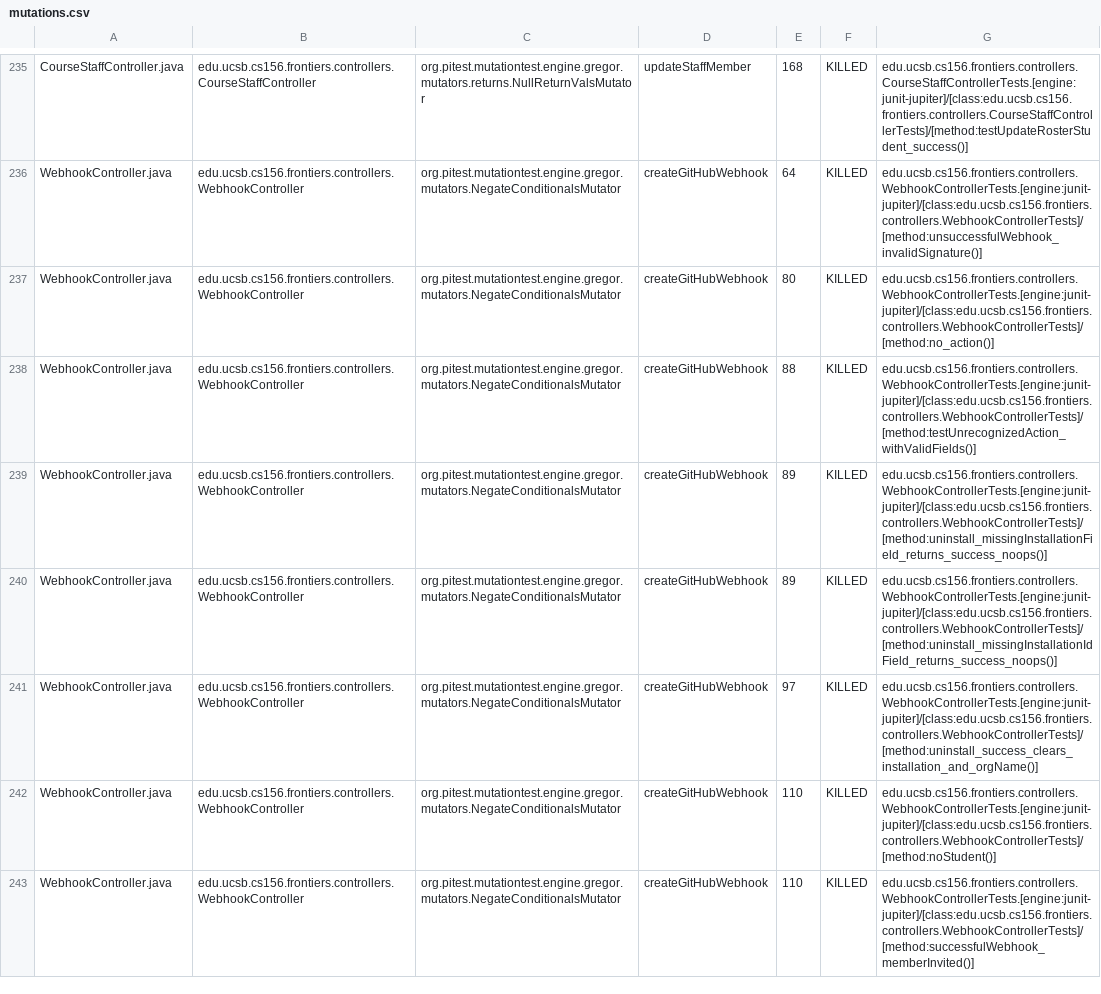
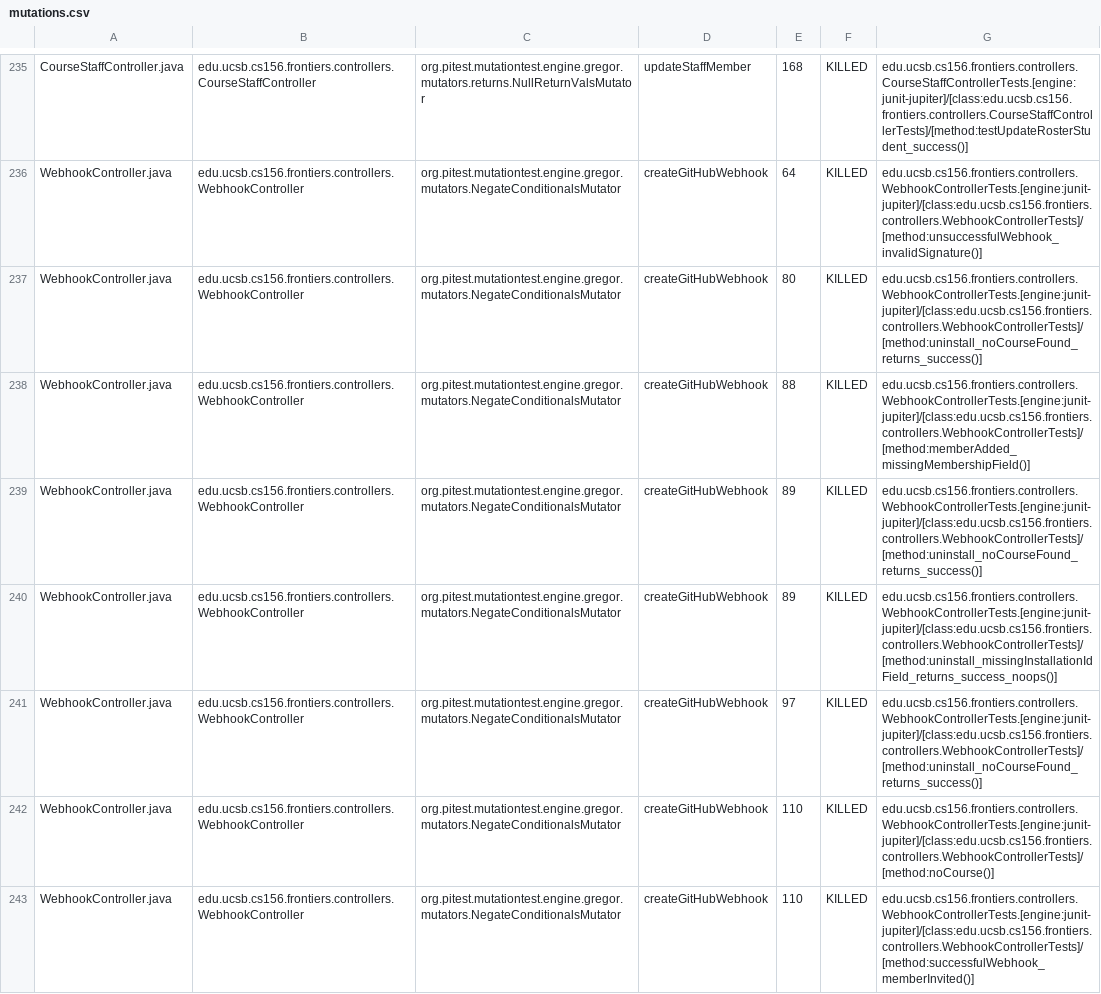
Before and after one commit to ucsb-cs156-f25/proj-frontiers-f25-09, a CSV file: prs/37/pitest/mutations.csv, drawn as a sheet; only a part is shown, gaps mark what is left out; the diff covers the shown part only.

Commit message:
Deploying to gh-pages from @ ucsb-cs156-f25/proj-frontiers-f25-09@d350b2d1ee9fd53ccee3b17fe1a5b8552d7e0c6b 🚀

```diff
--- a/prs/37/pitest/mutations.csv
+++ b/prs/37/pitest/mutations.csv
@@ -236,8 +236,8 @@ CourseStaffController.java,edu.ucsb.cs156.frontiers.controllers.CourseStaffContr
 WebhookController.java,edu.ucsb.cs156.frontiers.controllers.WebhookController,org.pitest.mutationtest.engine.gregor.mutators.NegateConditionalsMutator,createGitHubWebhook,64,KILLED,edu.ucsb.cs156.frontiers.controllers.WebhookControllerTests.[engine:junit-jupiter]/[class:edu.ucsb.cs156.frontiers.controllers.WebhookControllerTests]/[method:unsuccessfulWebhook_invalidSignature()]
-WebhookController.java,edu.ucsb.cs156.frontiers.controllers.WebhookController,org.pitest.mutationtest.engine.gregor.mutators.NegateConditionalsMutator,createGitHubWebhook,80,KILLED,edu.ucsb.cs156.frontiers.controllers.WebhookControllerTests.[engine:junit-jupiter]/[class:edu.ucsb.cs156.frontiers.controllers.WebhookControllerTests]/[method:no_action()]
-WebhookController.java,edu.ucsb.cs156.frontiers.controllers.WebhookController,org.pitest.mutationtest.engine.gregor.mutators.NegateConditionalsMutator,createGitHubWebhook,88,KILLED,edu.ucsb.cs156.frontiers.controllers.WebhookControllerTests.[engine:junit-jupiter]/[class:edu.ucsb.cs156.frontiers.controllers.WebhookControllerTests]/[method:testUnrecognizedAction_withValidFields()]
-WebhookController.java,edu.ucsb.cs156.frontiers.controllers.WebhookController,org.pitest.mutationtest.engine.gregor.mutators.NegateConditionalsMutator,createGitHubWebhook,89,KILLED,edu.ucsb.cs156.frontiers.controllers.WebhookControllerTests.[engine:junit-jupiter]/[class:edu.ucsb.cs156.frontiers.controllers.WebhookControllerTests]/[method:uninstall_missingInstallationField_returns_success_noops()]
+WebhookController.java,edu.ucsb.cs156.frontiers.controllers.WebhookController,org.pitest.mutationtest.engine.gregor.mutators.NegateConditionalsMutator,createGitHubWebhook,80,KILLED,edu.ucsb.cs156.frontiers.controllers.WebhookControllerTests.[engine:junit-jupiter]/[class:edu.ucsb.cs156.frontiers.controllers.WebhookControllerTests]/[method:uninstall_noCourseFound_returns_success()]
+WebhookController.java,edu.ucsb.cs156.frontiers.controllers.WebhookController,org.pitest.mutationtest.engine.gregor.mutators.NegateConditionalsMutator,createGitHubWebhook,88,KILLED,edu.ucsb.cs156.frontiers.controllers.WebhookControllerTests.[engine:junit-jupiter]/[class:edu.ucsb.cs156.frontiers.controllers.WebhookControllerTests]/[method:memberAdded_missingMembershipField()]
+WebhookController.java,edu.ucsb.cs156.frontiers.controllers.WebhookController,org.pitest.mutationtest.engine.gregor.mutators.NegateConditionalsMutator,createGitHubWebhook,89,KILLED,edu.ucsb.cs156.frontiers.controllers.WebhookControllerTests.[engine:junit-jupiter]/[class:edu.ucsb.cs156.frontiers.controllers.WebhookControllerTests]/[method:uninstall_noCourseFound_returns_success()]
 WebhookController.java,edu.ucsb.cs156.frontiers.controllers.WebhookController,org.pitest.mutationtest.engine.gregor.mutators.NegateConditionalsMutator,createGitHubWebhook,89,KILLED,edu.ucsb.cs156.frontiers.controllers.WebhookControllerTests.[engine:junit-jupiter]/[class:edu.ucsb.cs156.frontiers.controllers.WebhookControllerTests]/[method:uninstall_missingInstallationIdField_returns_success_noops()]
-WebhookController.java,edu.ucsb.cs156.frontiers.controllers.WebhookController,org.pitest.mutationtest.engine.gregor.mutators.NegateConditionalsMutator,createGitHubWebhook,97,KILLED,edu.ucsb.cs156.frontiers.controllers.WebhookControllerTests.[engine:junit-jupiter]/[class:edu.ucsb.cs156.frontiers.controllers.WebhookControllerTests]/[method:uninstall_success_clears_installation_and_orgName()]
-WebhookController.java,edu.ucsb.cs156.frontiers.controllers.WebhookController,org.pitest.mutationtest.engine.gregor.mutators.NegateConditionalsMutator,createGitHubWebhook,110,KILLED,edu.ucsb.cs156.frontiers.controllers.WebhookControllerTests.[engine:junit-jupiter]/[class:edu.ucsb.cs156.frontiers.controllers.WebhookControllerTests]/[method:noStudent()]
+WebhookController.java,edu.ucsb.cs156.frontiers.controllers.WebhookController,org.pitest.mutationtest.engine.gregor.mutators.NegateConditionalsMutator,createGitHubWebhook,97,KILLED,edu.ucsb.cs156.frontiers.controllers.WebhookControllerTests.[engine:junit-jupiter]/[class:edu.ucsb.cs156.frontiers.controllers.WebhookControllerTests]/[method:uninstall_noCourseFound_returns_success()]
+WebhookController.java,edu.ucsb.cs156.frontiers.controllers.WebhookController,org.pitest.mutationtest.engine.gregor.mutators.NegateConditionalsMutator,createGitHubWebhook,110,KILLED,edu.ucsb.cs156.frontiers.controllers.WebhookControllerTests.[engine:junit-jupiter]/[class:edu.ucsb.cs156.frontiers.controllers.WebhookControllerTests]/[method:noCourse()]
 WebhookController.java,edu.ucsb.cs156.frontiers.controllers.WebhookController,org.pitest.mutationtest.engine.gregor.mutators.NegateConditionalsMutator,createGitHubWebhook,110,KILLED,edu.ucsb.cs156.frontiers.controllers.WebhookControllerTests.[engine:junit-jupiter]/[class:edu.ucsb.cs156.frontiers.controllers.WebhookControllerTests]/[method:successfulWebhook_memberInvited()]
```
Also changed, not shown: 38 edited cells elsewhere in this file, 51 other files.
